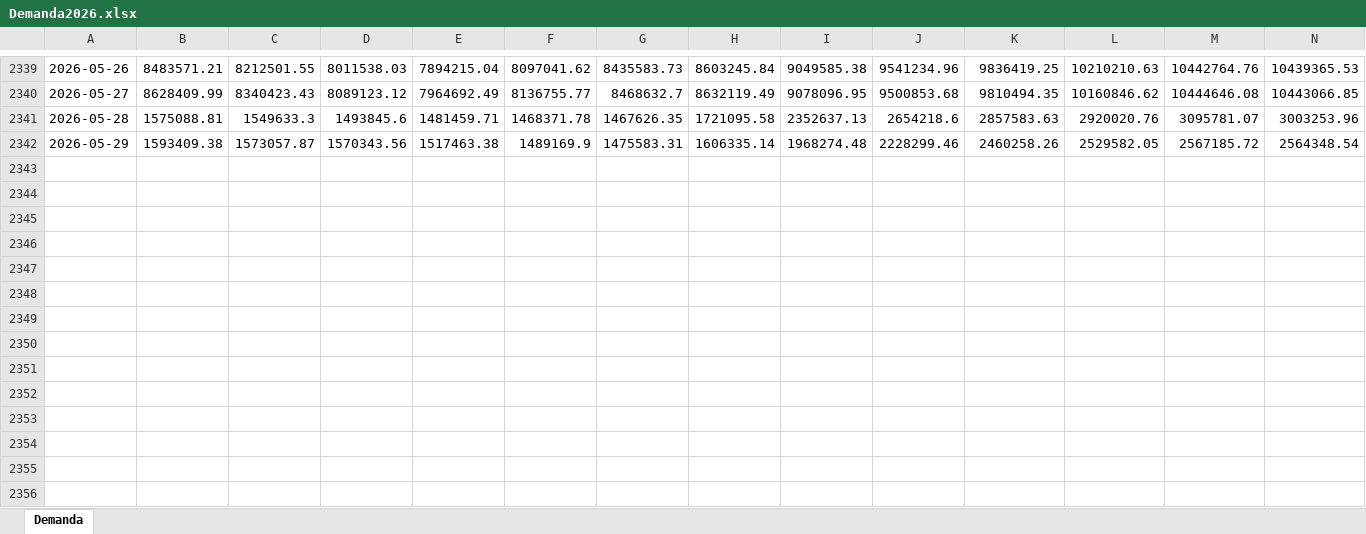
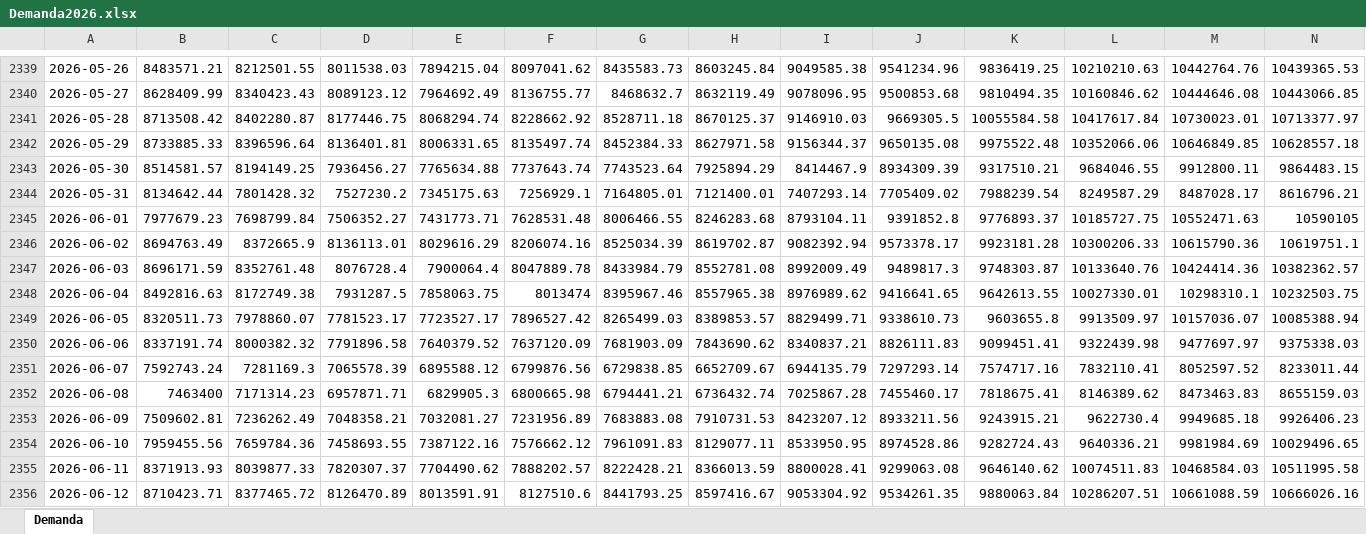
Before and after one commit to Andrest128/pronostico-energia-colombia-AFT, an Excel workbook: Demanda2026.xlsx, sheet Demanda, drawn as a sheet; only a part is shown, gaps mark what is left out; values as stored, in another font and other column widths than the file's, no borders; removed rows and columns are numbered as before the commit, all else as after; rows hold the shown columns only; the diff covers the shown part only; the diff names each change by its address in the sheet, - before the commit and + after, or states it on an @@ line.

```diff
--- a/Demanda2026.xlsx (sheet Demanda)
+++ b/Demanda2026.xlsx (sheet Demanda)
-row 2341: 2026-05-28 | 1575088.81 | 1549633.3 | 1493845.6 | 1481459.71 | 1468371.78 | 1467626.35 | 1721095.58 | 2352637.13 | 2654218.6 | 2857583.63 | 2920020.76 | 3095781.07 | 3003253.96
-row 2342: 2026-05-29 | 1593409.38 | 1573057.87 | 1570343.56 | 1517463.38 | 1489169.9 | 1475583.31 | 1606335.14 | 1968274.48 | 2228299.46 | 2460258.26 | 2529582.05 | 2567185.72 | 2564348.54
+row 2341: 2026-05-28 | 8713508.42 | 8402280.87 | 8177446.75 | 8068294.74 | 8228662.92 | 8528711.18 | 8670125.37 | 9146910.03 | 9669305.5 | 10055584.58 | 10417617.84 | 10730023.01 | 10713377.97
+row 2342: 2026-05-29 | 8733885.33 | 8396596.64 | 8136401.81 | 8006331.65 | 8135497.74 | 8452384.33 | 8627971.58 | 9156344.37 | 9650135.08 | 9975522.48 | 10352066.06 | 10646849.85 | 10628557.18
+row 2343: 2026-05-30 | 8514581.57 | 8194149.25 | 7936456.27 | 7765634.88 | 7737643.74 | 7743523.64 | 7925894.29 | 8414467.9 | 8934309.39 | 9317510.21 | 9684046.55 | 9912800.11 | 9864483.15
+row 2344: 2026-05-31 | 8134642.44 | 7801428.32 | 7527230.2 | 7345175.63 | 7256929.1 | 7164805.01 | 7121400.01 | 7407293.14 | 7705409.02 | 7988239.54 | 8249587.29 | 8487028.17 | 8616796.21
+row 2345: 2026-06-01 | 7977679.23 | 7698799.84 | 7506352.27 | 7431773.71 | 7628531.48 | 8006466.55 | 8246283.68 | 8793104.11 | 9391852.8 | 9776893.37 | 10185727.75 | 10552471.63 | 10590105
+row 2346: 2026-06-02 | 8694763.49 | 8372665.9 | 8136113.01 | 8029616.29 | 8206074.16 | 8525034.39 | 8619702.87 | 9082392.94 | 9573378.17 | 9923181.28 | 10300206.33 | 10615790.36 | 10619751.1
+row 2347: 2026-06-03 | 8696171.59 | 8352761.48 | 8076728.4 | 7900064.4 | 8047889.78 | 8433984.79 | 8552781.08 | 8992009.49 | 9489817.3 | 9748303.87 | 10133640.76 | 10424414.36 | 10382362.57
+row 2348: 2026-06-04 | 8492816.63 | 8172749.38 | 7931287.5 | 7858063.75 | 8013474 | 8395967.46 | 8557965.38 | 8976989.62 | 9416641.65 | 9642613.55 | 10027330.01 | 10298310.1 | 10232503.75
+row 2349: 2026-06-05 | 8320511.73 | 7978860.07 | 7781523.17 | 7723527.17 | 7896527.42 | 8265499.03 | 8389853.57 | 8829499.71 | 9338610.73 | 9603655.8 | 9913509.97 | 10157036.07 | 10085388.94
+row 2350: 2026-06-06 | 8337191.74 | 8000382.32 | 7791896.58 | 7640379.52 | 7637120.09 | 7681903.09 | 7843690.62 | 8340837.21 | 8826111.83 | 9099451.41 | 9322439.98 | 9477697.97 | 9375338.03
+row 2351: 2026-06-07 | 7592743.24 | 7281169.3 | 7065578.39 | 6895588.12 | 6799876.56 | 6729838.85 | 6652709.67 | 6944135.79 | 7297293.14 | 7574717.16 | 7832110.41 | 8052597.52 | 8233011.44
+row 2352: 2026-06-08 | 7463400 | 7171314.23 | 6957871.71 | 6829905.3 | 6800665.98 | 6794441.21 | 6736432.74 | 7025867.28 | 7455460.17 | 7818675.41 | 8146389.62 | 8473463.83 | 8655159.03
+row 2353: 2026-06-09 | 7509602.81 | 7236262.49 | 7048358.21 | 7032081.27 | 7231956.89 | 7683883.08 | 7910731.53 | 8423207.12 | 8933211.56 | 9243915.21 | 9622730.4 | 9949685.18 | 9926406.23
+row 2354: 2026-06-10 | 7959455.56 | 7659784.36 | 7458693.55 | 7387122.16 | 7576662.12 | 7961091.83 | 8129077.11 | 8533950.95 | 8974528.86 | 9282724.43 | 9640336.21 | 9981984.69 | 10029496.65
+row 2355: 2026-06-11 | 8371913.93 | 8039877.33 | 7820307.37 | 7704490.62 | 7888202.57 | 8222428.21 | 8366013.59 | 8800028.41 | 9299063.08 | 9646140.62 | 10074511.83 | 10468584.03 | 10511995.58
+row 2356: 2026-06-12 | 8710423.71 | 8377465.72 | 8126470.89 | 8013591.91 | 8127510.6 | 8441793.25 | 8597416.67 | 9053304.92 | 9534261.35 | 9880063.84 | 10286207.51 | 10661088.59 | 10666026.16
```
Also changed, not shown: 49 added rows elsewhere in this sheet, Aportes2026.xlsx, Embalses2026.xlsx, 2 other files.
